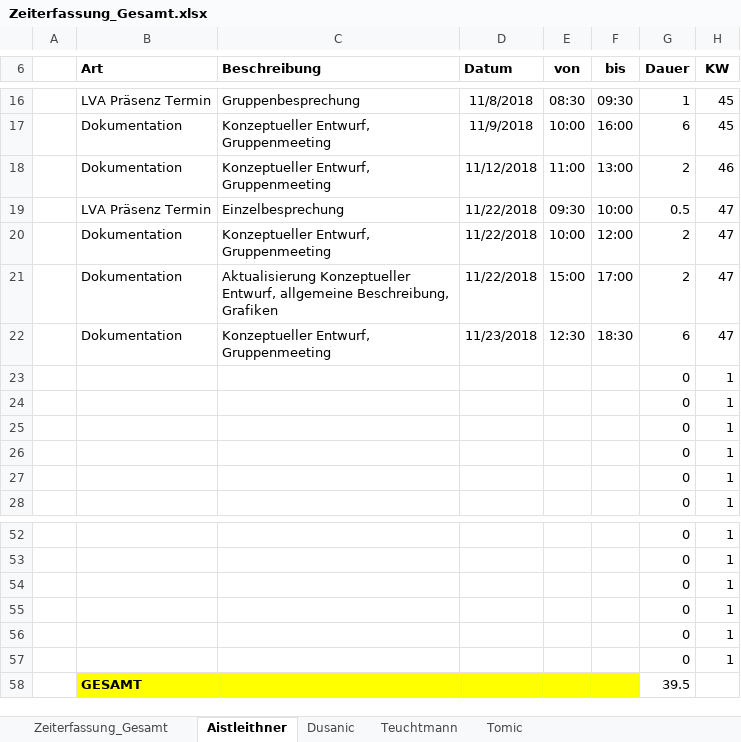
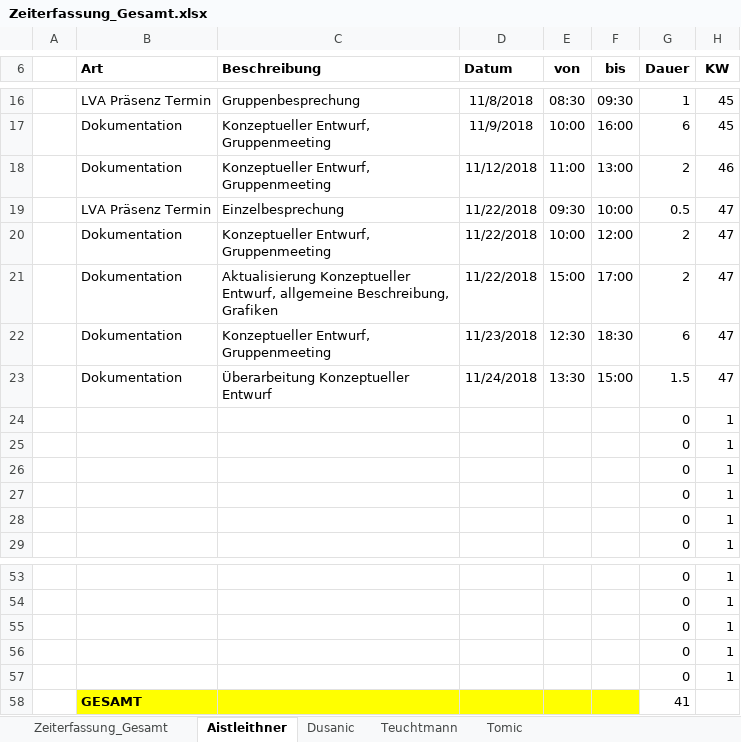
Before and after one commit to aistleithnera/258321_DKE_PR, an Excel workbook: Zeiterfassung/Zeiterfassung_Gesamt.xlsx, sheet Aistleithner, drawn as a sheet; only a part is shown, gaps mark what is left out; values as stored, in another font and other column widths than the file's, no borders; table styles not drawn; removed rows and columns are numbered as before the commit, all else as after; the diff names each change by its address in the sheet, - before the commit and + after, or states it on an @@ line.

```diff
--- a/Zeiterfassung/Zeiterfassung_Gesamt.xlsx (sheet Aistleithner)
+++ b/Zeiterfassung/Zeiterfassung_Gesamt.xlsx (sheet Aistleithner)
+row 23:  | Dokumentation | Überarbeitung Konzeptueller Entwurf | 11/24/2018 | 13:30 | 15:00 | 1.5 | 47
-row 57:  |  |  |  |  |  | 0 | 1
-G58 (Dauer): 39.5
+G58 (Dauer): 41
```
Also changed, not shown: sheet Zeiterfassung_Gesamt, charts or pictures.
